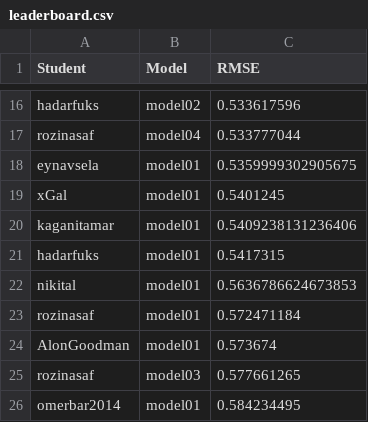
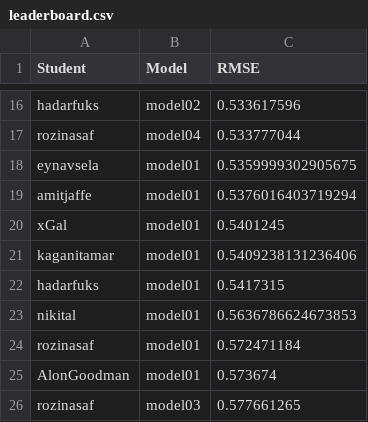
Before and after one commit to DSApps-2023/Class_Slides, a CSV file: leaderboard.csv, drawn as a sheet; only a part is shown, gaps mark what is left out; the shorter side is filled out with more unchanged rows.

Commit message:
Updates leaderboard

```diff
--- a/leaderboard.csv
+++ b/leaderboard.csv
@@ -18,2 +18,3 @@ rozinasaf,model04,0.533777044
 eynavsela,model01,0.5359999302905675
+amitjaffe,model01,0.5376016403719294
 xGal,model01,0.5401245
```
Also changed, not shown: 1 other file.
